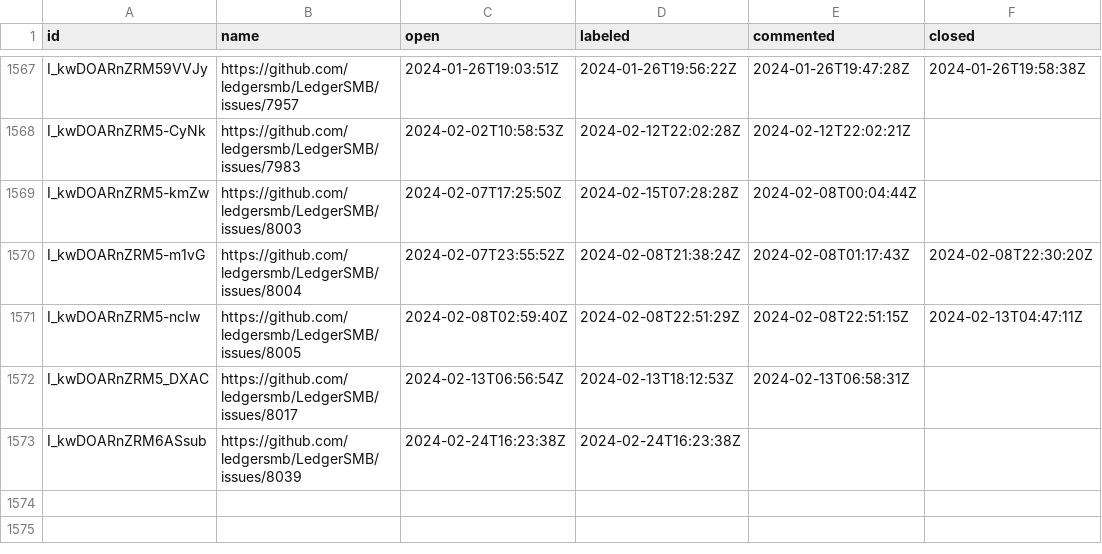
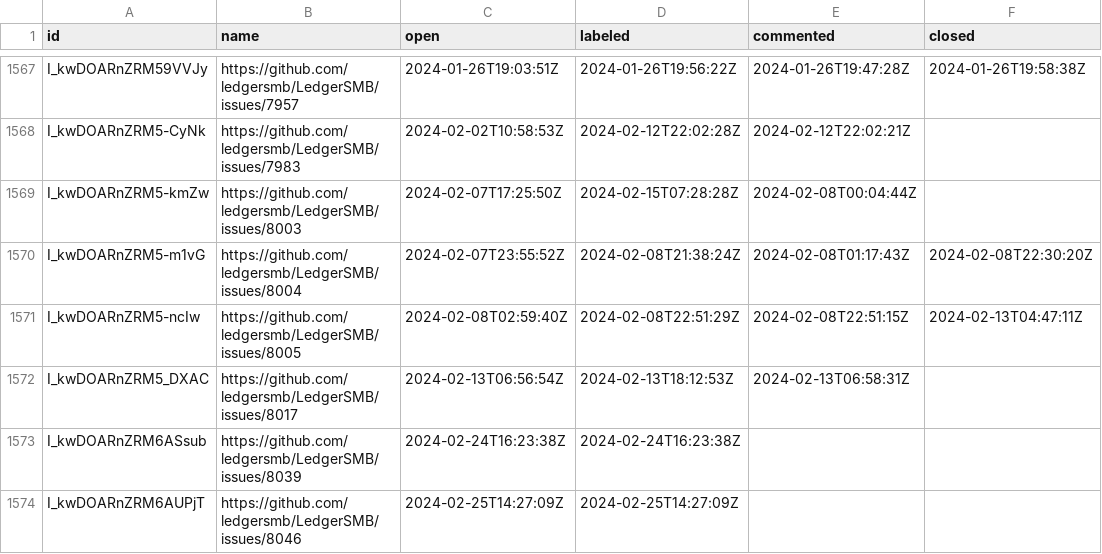
Before and after one commit to ledgersmb/ledgersmb-oselvar, a CSV file: data/ledgersmb/LedgerSMB/issues.csv, drawn as a sheet; only a part is shown, gaps mark what is left out.

```diff
--- a/data/ledgersmb/LedgerSMB/issues.csv
+++ b/data/ledgersmb/LedgerSMB/issues.csv
@@ -1573 +1573,2 @@ I_kwDOARnZRM5_DXAC,https://github.com/ledgersmb/LedgerSMB/issues/8017,2024-02-13
 I_kwDOARnZRM6ASsub,https://github.com/ledgersmb/LedgerSMB/issues/8039,2024-02-24T16:23:38Z,2024-02-24T16:23:38Z,,
+I_kwDOARnZRM6AUPjT,https://github.com/ledgersmb/LedgerSMB/issues/8046,2024-02-25T14:27:09Z,2024-02-25T14:27:09Z,,
```
Also changed, not shown: data/ledgersmb/LedgerSMB/pullRequests.csv.
